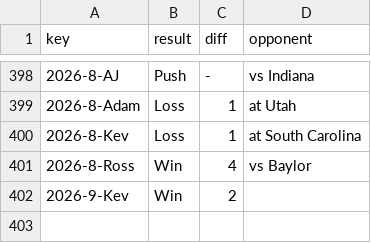
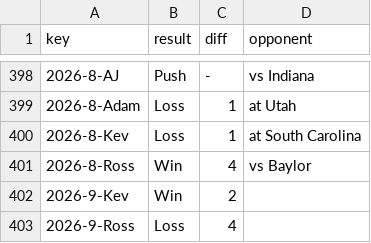
Before and after one commit to kevinjknudson/RBWR, a CSV file: enriched-cache.csv, drawn as a sheet; only a part is shown, gaps mark what is left out; the diff names each change by its address in the sheet, - before the commit and + after, or states it on an @@ line.

Commit message:
Sync picks from sheet

```diff
--- a/enriched-cache.csv
+++ b/enriched-cache.csv
+row 403: 2026-9-Ross | Loss | 4
```
Also changed, not shown: picks.csv.
